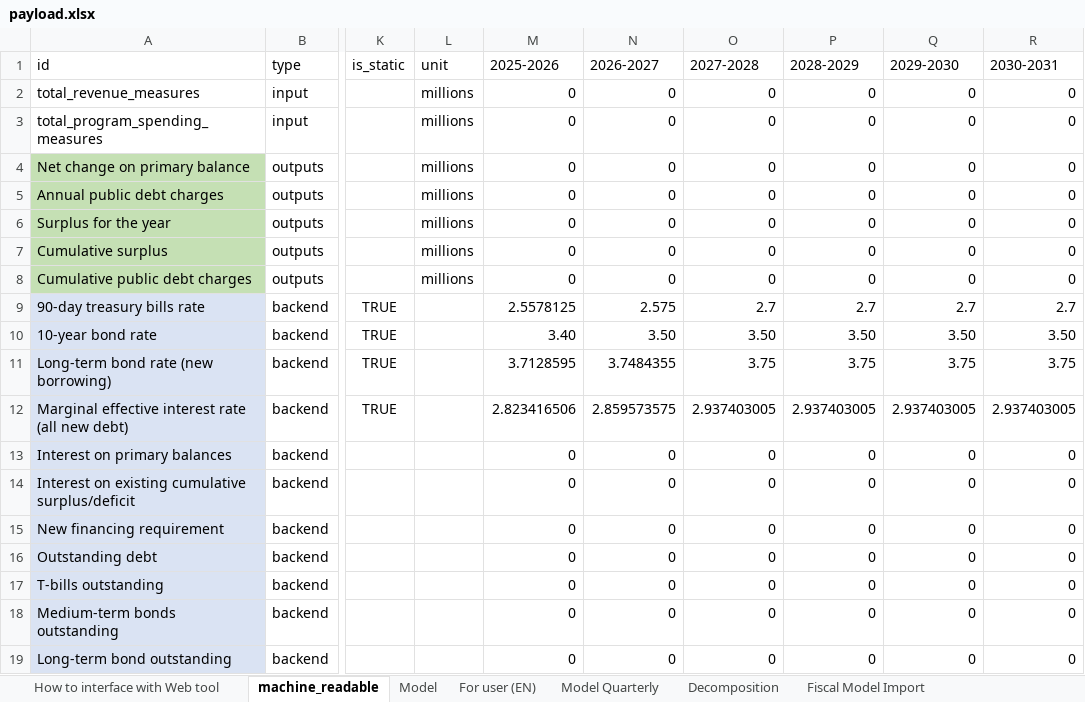
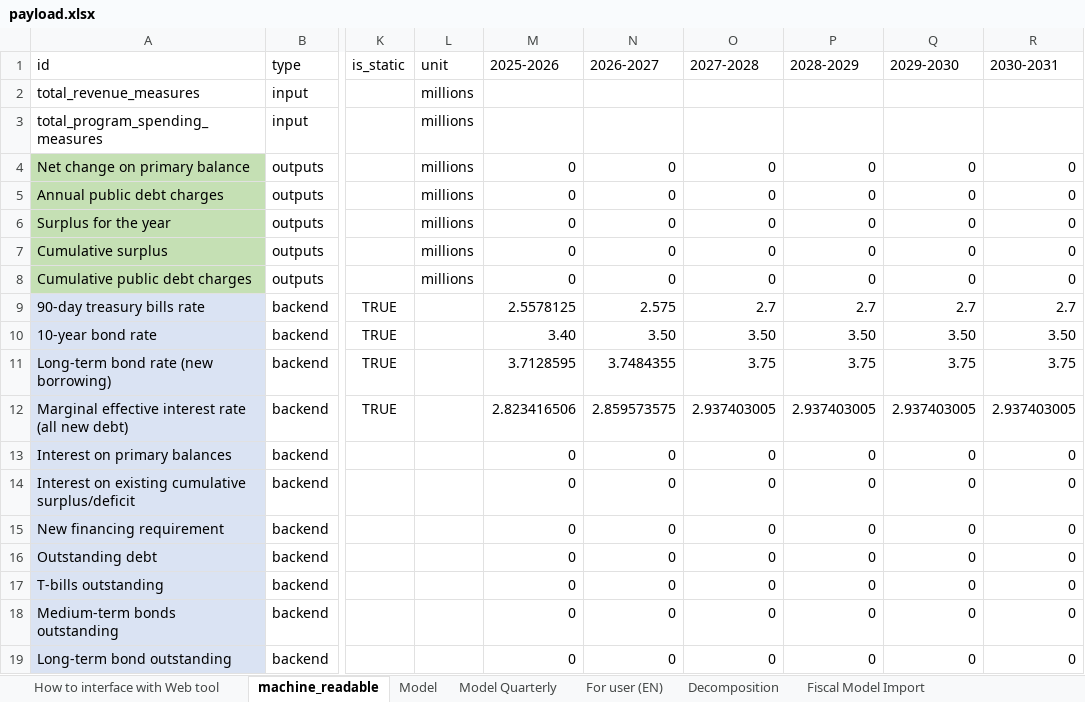
Before and after one commit to pbo-dpb/PDCC--CFDP, an Excel workbook: src/assets/payload.xlsx, sheet machine_readable, drawn as a sheet; only a part is shown, gaps mark what is left out; values as stored, in another font and other column widths than the file's, no borders; the diff names each change by its address in the sheet, - before the commit and + after, or states it on an @@ line.

Commit message:
Restored initial payload (testing).

```diff
--- a/src/assets/payload.xlsx (sheet machine_readable)
+++ b/src/assets/payload.xlsx (sheet machine_readable)
@@ sheet tab order changed: How to interface with Web tool | machine_readable | Model | Model Quarterly | For user (EN) | Decomposition | Fiscal Model Import @@
-M2:M3 (2025-2026): 0
+M2:M3 (2025-2026): (empty)
-N2:N3 (2026-2027): 0
+N2:N3 (2026-2027): (empty)
-O2:O3 (2027-2028): 0
+O2:O3 (2027-2028): (empty)
-P2:P3 (2028-2029): 0
+P2:P3 (2028-2029): (empty)
-Q2:Q3 (2029-2030): 0
+Q2:Q3 (2029-2030): (empty)
-R2:R3 (2030-2031): 0
+R2:R3 (2030-2031): (empty)
```
Also changed, not shown: formulas that keep their value, 2 other files.
